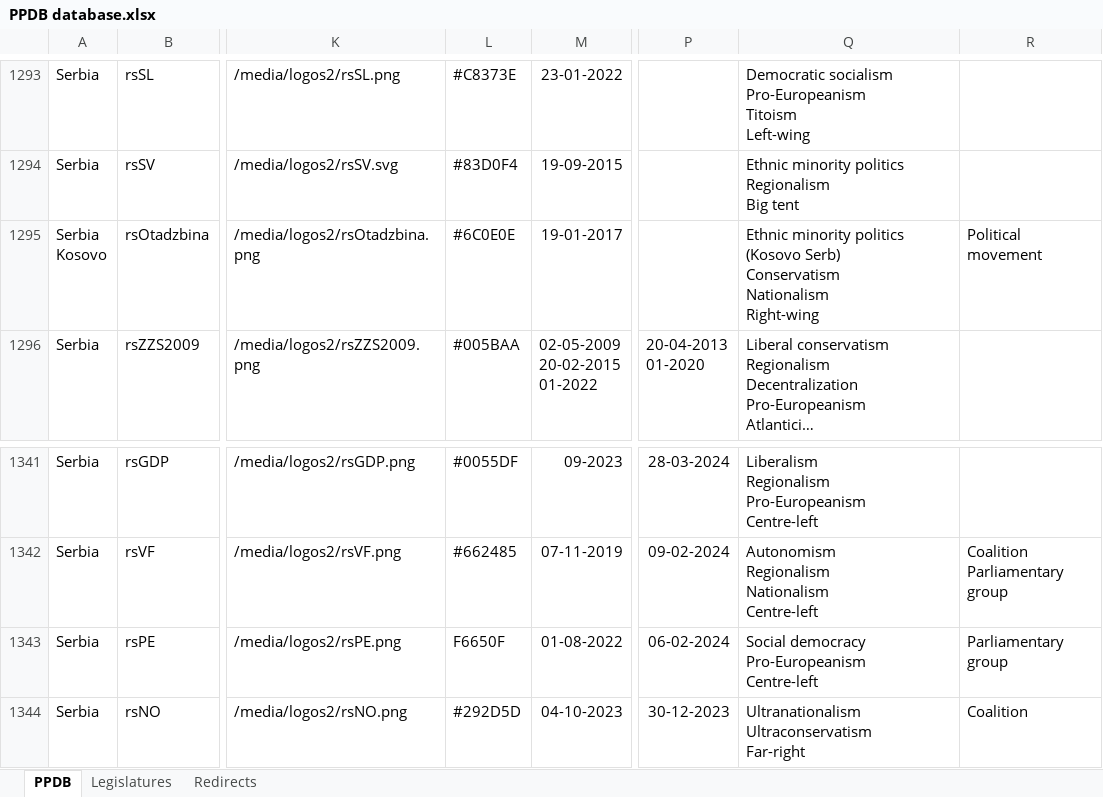
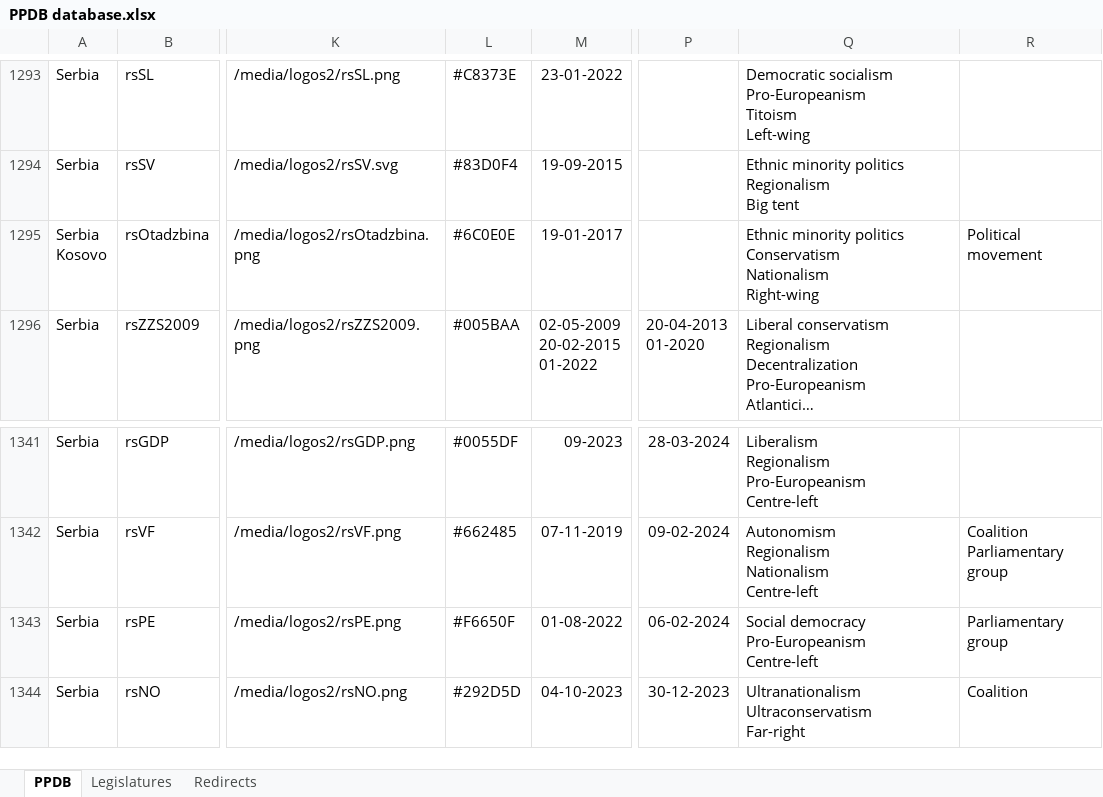
Before and after one commit to PLATELru/ppdb, an Excel workbook: data/PPDB database.xlsx, sheet PPDB, drawn as a sheet; only a part is shown, gaps mark what is left out; long unchanged cells end in …; values as stored, in another font and other column widths than the file's, no borders; charts and pictures not drawn; ↵ is a line break in a cell; the diff names each change by its address in the sheet, - before the commit and + after, or states it on an @@ line.

Commit message:
Add files via upload

```diff
--- a/data/PPDB database.xlsx (sheet PPDB)
+++ b/data/PPDB database.xlsx (sheet PPDB)
-Q1295: …minority politics (Kosovo Serb) ↵ Conservatism ↵ Nationalism…
+Q1295: …minority politics ↵ Conservatism ↵ Nationalism…
-L1343: F6650F
+L1343: #F6650F
```
